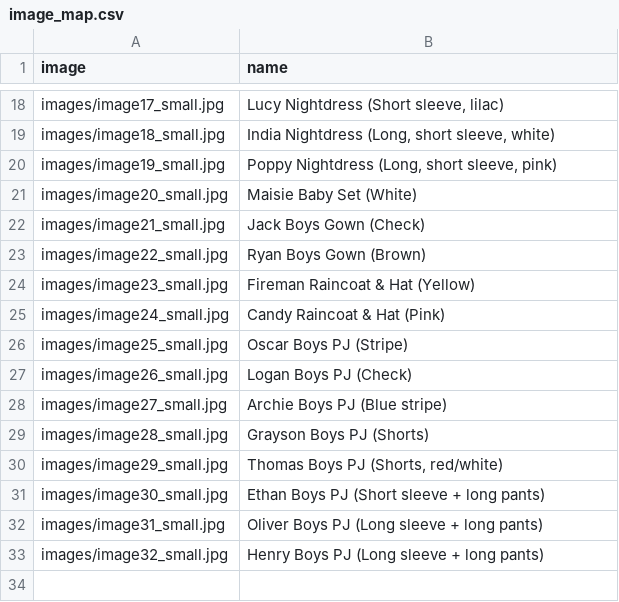
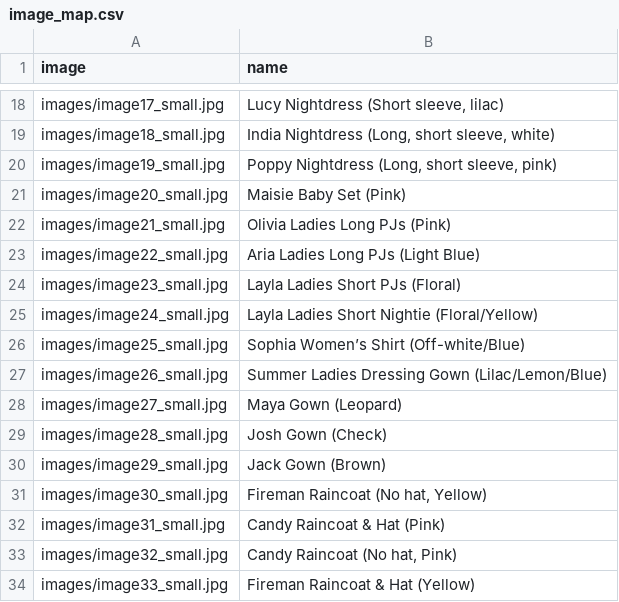
Before and after one commit to Anya916/marleen-molenaar-wholesale, a CSV file: image_map.csv, drawn as a sheet; only a part is shown, gaps mark what is left out.

Commit message:
Update image_map.csv

```diff
--- a/image_map.csv
+++ b/image_map.csv
@@ -20,14 +20,15 @@ images/image18_small.jpg,"India Nightdress (Long, short sleeve, white)"
 images/image19_small.jpg,"Poppy Nightdress (Long, short sleeve, pink)"
-images/image20_small.jpg,"Maisie Baby Set (White)"
-images/image21_small.jpg,"Jack Boys Gown (Check)"
-images/image22_small.jpg,"Ryan Boys Gown (Brown)"
-images/image23_small.jpg,"Fireman Raincoat & Hat (Yellow)"
-images/image24_small.jpg,"Candy Raincoat & Hat (Pink)"
-images/image25_small.jpg,"Oscar Boys PJ (Stripe)"
-images/image26_small.jpg,"Logan Boys PJ (Check)"
-images/image27_small.jpg,"Archie Boys PJ (Blue stripe)"
-images/image28_small.jpg,"Grayson Boys PJ (Shorts)"
-images/image29_small.jpg,"Thomas Boys PJ (Shorts, red/white)"
-images/image30_small.jpg,"Ethan Boys PJ (Short sleeve + long pants)"
-images/image31_small.jpg,"Oliver Boys PJ (Long sleeve + long pants)"
-images/image32_small.jpg,"Henry Boys PJ (Long sleeve + long pants)"
+images/image20_small.jpg,"Maisie Baby Set (Pink)"
+images/image21_small.jpg,"Olivia Ladies Long PJs (Pink)"
+images/image22_small.jpg,"Aria Ladies Long PJs (Light Blue)"
+images/image23_small.jpg,"Layla Ladies Short PJs (Floral)"
+images/image24_small.jpg,"Layla Ladies Short Nightie (Floral/Yellow)"
+images/image25_small.jpg,"Sophia Women’s Shirt (Off-white/Blue)"
+images/image26_small.jpg,"Summer Ladies Dressing Gown (Lilac/Lemon/Blue)"
+images/image27_small.jpg,"Maya Gown (Leopard)"
+images/image28_small.jpg,"Josh Gown (Check)"
+images/image29_small.jpg,"Jack Gown (Brown)"
+images/image30_small.jpg,"Fireman Raincoat (No hat, Yellow)"
+images/image31_small.jpg,"Candy Raincoat & Hat (Pink)"
+images/image32_small.jpg,"Candy Raincoat (No hat, Pink)"
+images/image33_small.jpg,"Fireman Raincoat & Hat (Yellow)"
```
